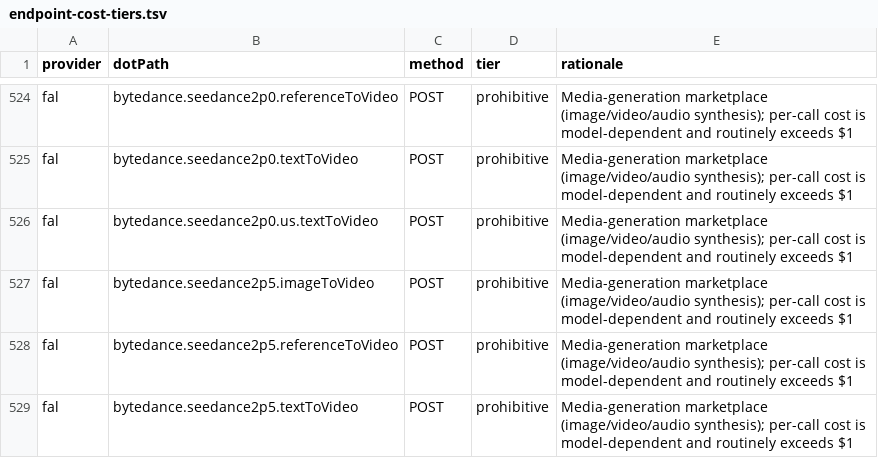
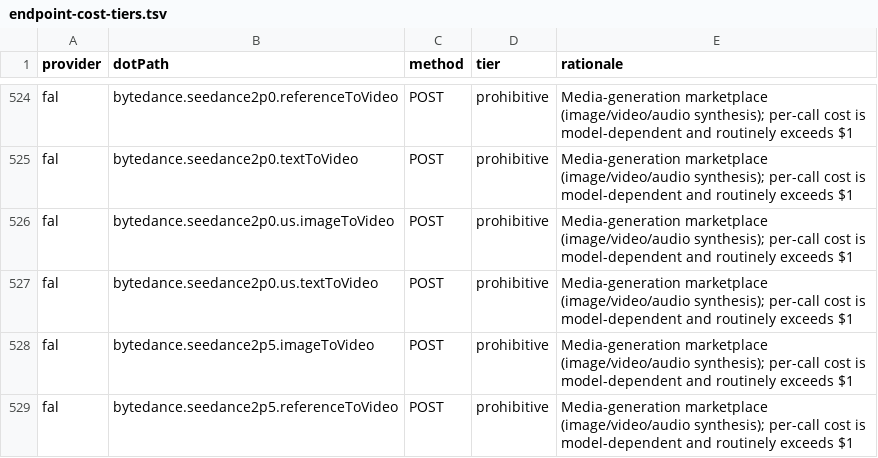
Before and after one commit to justintanner/apicity, a TSV file: scripts/endpoint-cost-tiers.tsv, drawn as a sheet; only a part is shown, gaps mark what is left out; the shorter side is filled out with more unchanged rows.

Commit message:
feat(fal): add Seedance 2.0 US image-to-video (ac-1ld8kd) (#389)
Co-authored-by: superlzyguy <superlzyguy@users.noreply.github.com>

```diff
--- a/scripts/endpoint-cost-tiers.tsv
+++ b/scripts/endpoint-cost-tiers.tsv
@@ -525,2 +525,3 @@ fal	bytedance.seedance2p0.referenceToVideo	POST	prohibitive	Media-generation mar
 fal	bytedance.seedance2p0.textToVideo	POST	prohibitive	Media-generation marketplace (image/video/audio synthesis); per-call cost is model-dependent and routinely exceeds $1
+fal	bytedance.seedance2p0.us.imageToVideo	POST	prohibitive	Media-generation marketplace (image/video/audio synthesis); per-call cost is model-dependent and routinely exceeds $1
 fal	bytedance.seedance2p0.us.textToVideo	POST	prohibitive	Media-generation marketplace (image/video/audio synthesis); per-call cost is model-dependent and routinely exceeds $1
```
Also changed, not shown: scripts/endpoint-docs.tsv, 15 other files.
